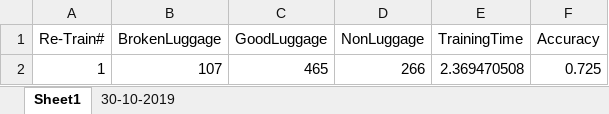
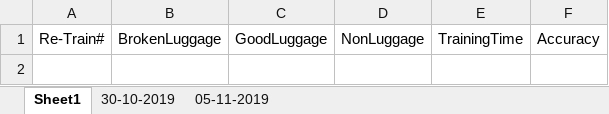
Before and after one commit to hewanguipath/ImgRecog, an Excel workbook: testResult.xlsx, sheet Sheet1, drawn as a sheet; values as stored, in another font and other column widths than the file's, no borders; the diff names each change by its address in the sheet, - before the commit and + after, or states it on an @@ line.

```diff
--- a/testResult.xlsx (sheet Sheet1)
+++ b/testResult.xlsx (sheet Sheet1)
+sheet tab: 05-11-2019
-row 2: 1 | 107 | 465 | 266 | 2.369470508 | 0.725
```
Also changed, not shown: 5 other files.
